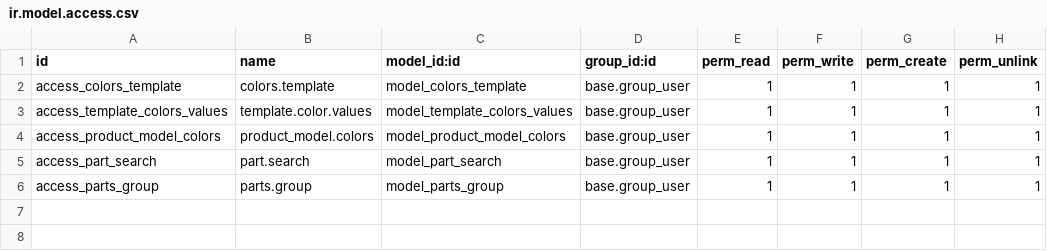
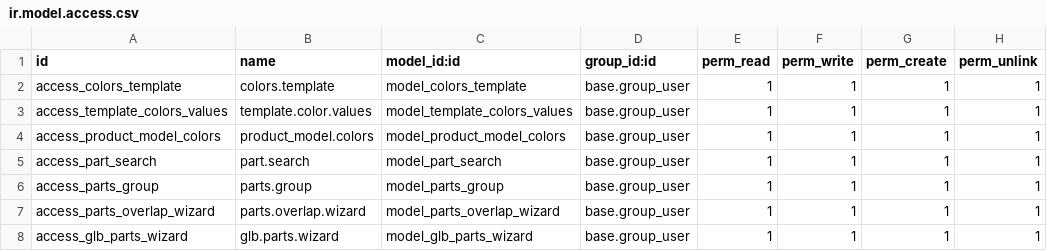
Before and after one commit to humblesami/step-viewer, a CSV file: product_model_colors/security/ir.model.access.csv, drawn as a sheet; the diff names each change by its address in the sheet, - before the commit and + after, or states it on an @@ line.

```diff
--- a/product_model_colors/security/ir.model.access.csv
+++ b/product_model_colors/security/ir.model.access.csv
+row 7: access_parts_overlap_wizard | parts.overlap.wizard | model_parts_overlap_wizard | base.group_user | 1 | 1 | 1 | 1
+row 8: access_glb_parts_wizard | glb.parts.wizard | model_glb_parts_wizard | base.group_user | 1 | 1 | 1 | 1
```
Also changed, not shown: 8 other files.
